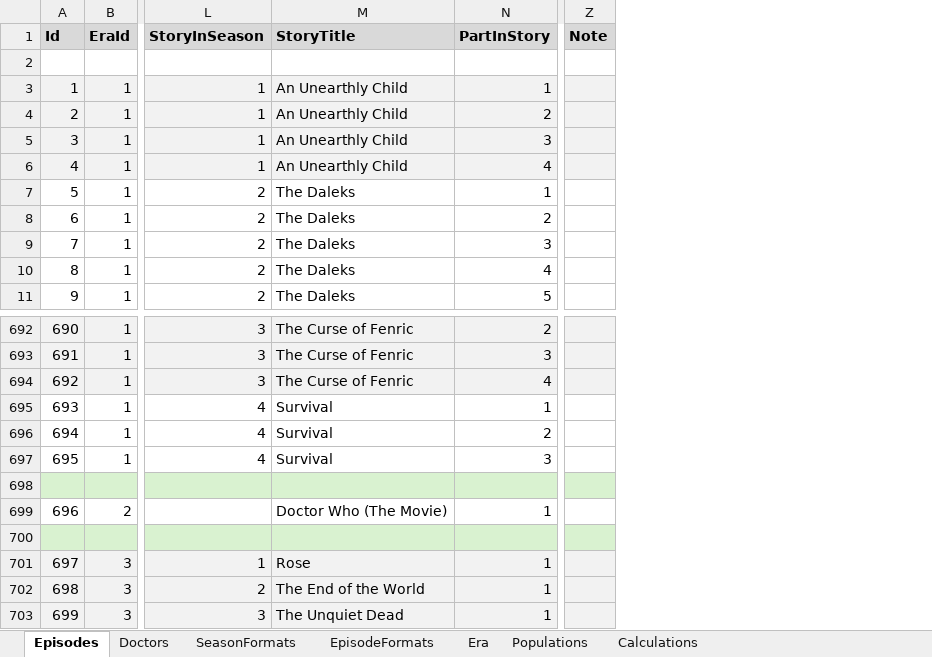
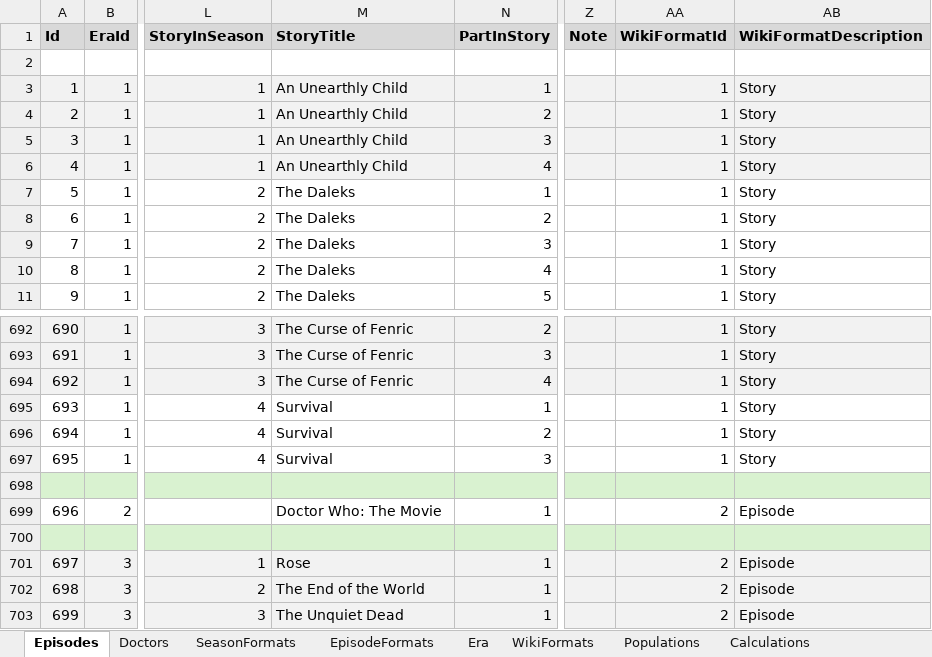
Before and after one commit to russell-mason/doctor-who-ratings, an Excel workbook: DoctorWhoRatings.WebClient/wwwroot/data/DoctorWhoRatings.xlsx, sheet Episodes, drawn as a sheet; only a part is shown, gaps mark what is left out; values as stored, in another font and other column widths than the file's, no borders; the diff names each change by its address in the sheet, - before the commit and + after, or states it on an @@ line.

Commit message:
UI Refresh
- Added Wiki format to spreadsheet to make it more explicit as to what the Wiki URL represents
- Updated UI to look a bit more appealing (still not responsive)
- Some minor layout changes to make future responsive changes easier
- Episode guide changed to have basic responsive layout

```diff
--- a/DoctorWhoRatings.WebClient/wwwroot/data/DoctorWhoRatings.xlsx (sheet Episodes)
+++ b/DoctorWhoRatings.WebClient/wwwroot/data/DoctorWhoRatings.xlsx (sheet Episodes)
+sheet tab: WikiFormats
+column AA (WikiFormatId), rows 3-11: all 1; rows 692-703: 1 | 1 | 1 | 1 | 1 | 1 |  | 2 |  | 2 | 2 | 2
+column AB (WikiFormatDescription), rows 3-11: all Story; rows 692-703: Story | Story | Story | Story | Story | Story |  | Episode |  | Episode | Episode | Episode
-M699 (StoryTitle): Doctor Who (The Movie)
+M699 (StoryTitle): Doctor Who: The Movie
```
Also changed, not shown: 27 other files.
